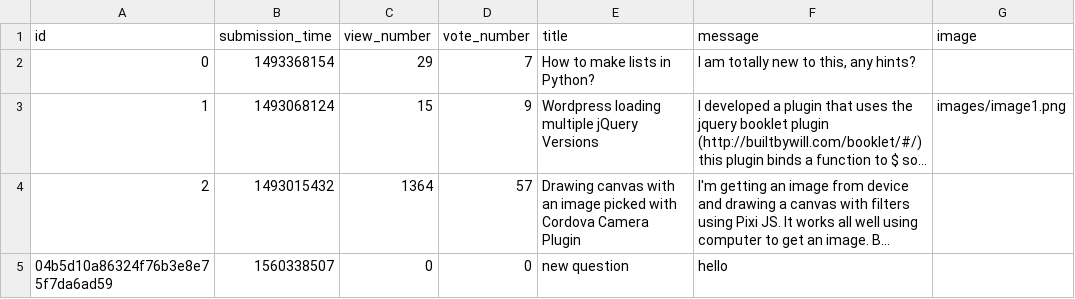
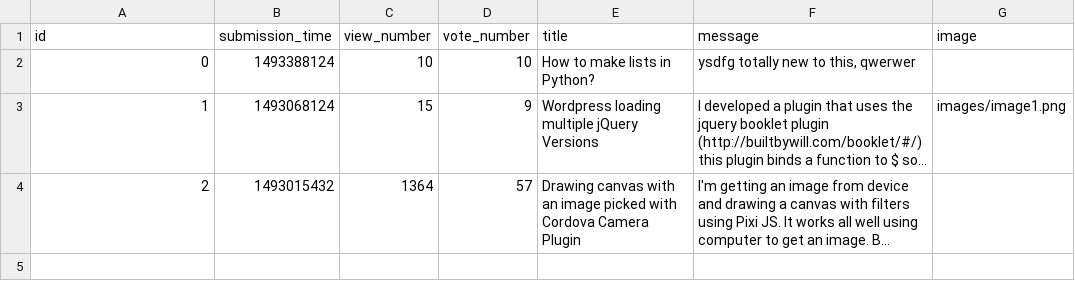
Before and after one commit to Melange93/ask-mate-python, a CSV file: question.csv, drawn as a sheet; long unchanged cells end in …; the diff names each change by its address in the sheet, - before the commit and + after, or states it on an @@ line.

Commit message:
Implement edit question

```diff
--- a/question.csv
+++ b/question.csv
-B2 (submission_time): 1493368154
+B2 (submission_time): 1493388124
-C2 (view_number): 29
+C2 (view_number): 10
-D2 (vote_number): 7
+D2 (vote_number): 10
-F2 (message): I am totally new to this, any hints?
+F2 (message): ysdfg totally new to this, qwerwer
-row 5: 04b5d10a86324f76b3e8e75f7da6ad59 | 1560338507 | 0 | 0 | new question | hello
```
Also changed, not shown: 4 other files.
